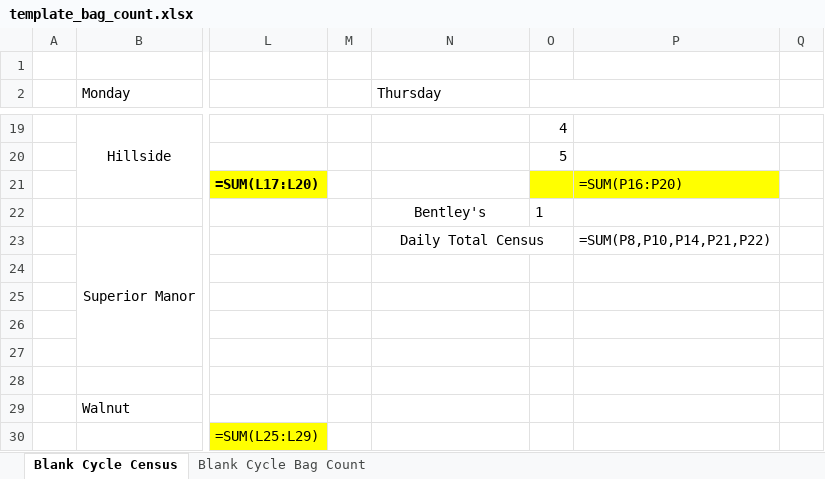
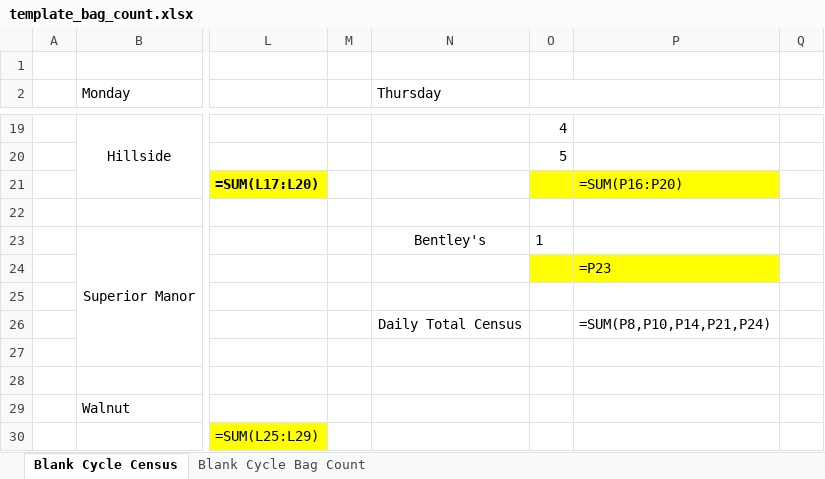
Before and after one commit to Ozarkltcrx/cycle-tracker, an Excel workbook: data/template_bag_count.xlsx, sheet Blank Cycle Census, drawn as a sheet; only a part is shown, gaps mark what is left out; values as stored, in another font and other column widths than the file's, no borders; formulas without a stored value are shown as written; rows hold the shown columns only; the diff names each change by its address in the sheet, - before the commit and + after, or states it on an @@ line.

Commit message:
Add Bentley's with proper spacing in Thursday column only
- Row 22: blank (space after U-City)
- Row 23: Bentley's facility
- Row 24: Bentley's total
- Row 25: blank (space before daily total)
- Row 26: Daily Total (shifted down, formula updated)
- Other day columns unchanged

```diff
--- a/data/template_bag_count.xlsx (sheet Blank Cycle Census)
+++ b/data/template_bag_count.xlsx (sheet Blank Cycle Census)
-row 22:  |  |  |  | Bentley's | 1
+row 22: (empty)
-N23 (Thursday): Daily Total Census
+N23 (Thursday): Bentley's
-N23:O23 merged
-O23: (empty)
+O23: 1
-P23: =SUM(P8,P10,P14,P21,P22)
+P23: (empty)
-O24:P24 fill: none
+O24:P24 fill: #FFFF00
-P24: (empty)
+P24: =P23
-N26 (Thursday): (empty)
+N26 (Thursday): Daily Total Census
-P26: (empty)
+P26: =SUM(P8,P10,P14,P21,P24)
```
Also changed, not shown: sheet Blank Cycle Bag Count, 1 other file.
